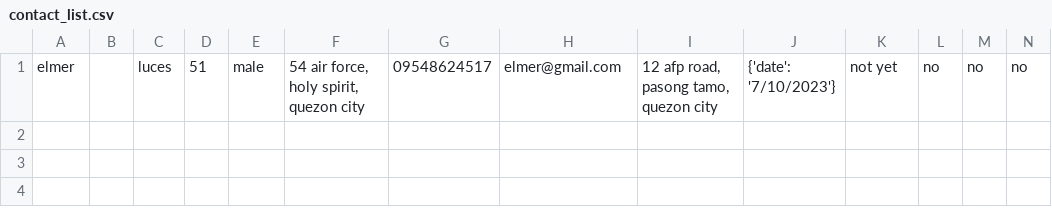
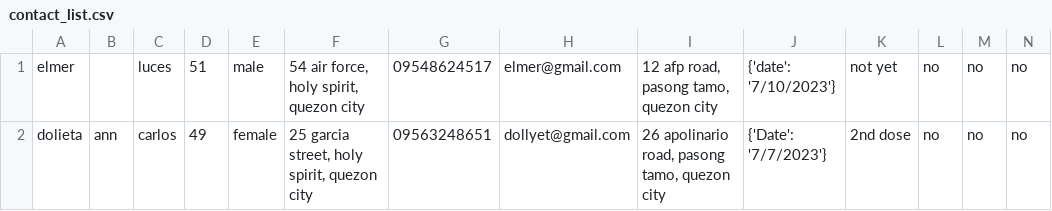
Before and after one commit to ChristianJamesLuces/COVID-Contact-Tracing-App, a CSV file: contact_list.csv, drawn as a sheet; only a part is shown; rows hold the shown columns only; the diff names each change by its address in the sheet, - before the commit and + after, or states it on an @@ line.

```diff
--- a/contact_list.csv
+++ b/contact_list.csv
+row 2: dolieta | ann | carlos | 49 | female | 25 garcia street, holy spirit, quezon city | 09563248651 | dollyet@gmail.com | 26 apolinario road, pasong tamo, quezon city | {'Date': '7/7/2023'} | 2nd dose | no | no | no
```
Also changed, not shown: 1 other file.
